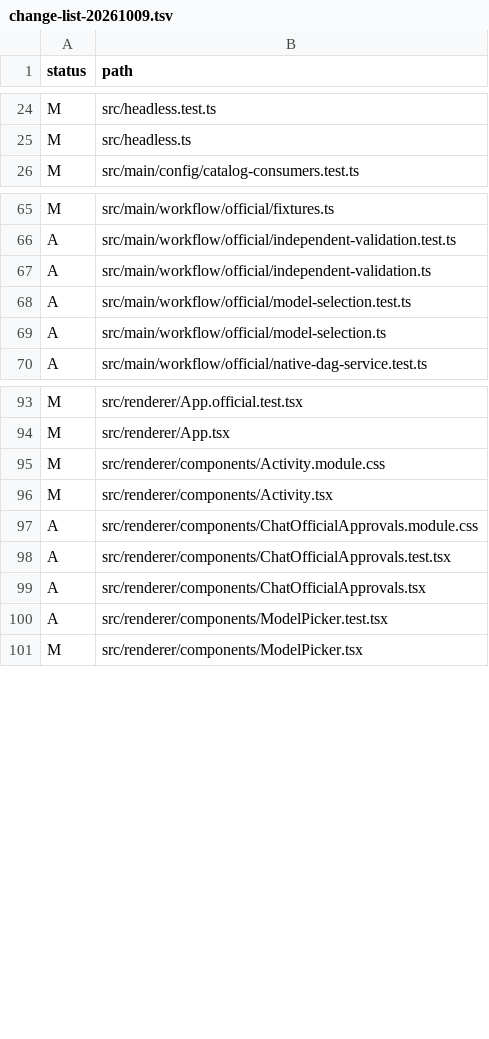
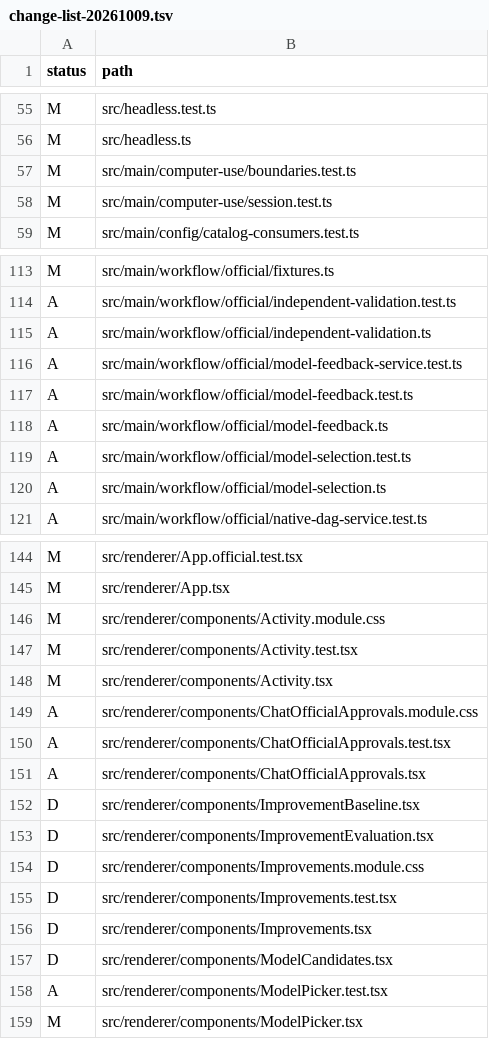
Before and after one commit to hiroto-k0306/Xharness, a TSV file: docs/change-list-20261009.tsv, drawn as a sheet; only a part is shown, gaps mark what is left out; the diff covers the shown part only.

```diff
--- a/docs/change-list-20261009.tsv
+++ b/docs/change-list-20261009.tsv
@@ -25,2 +56,4 @@ M	src/headless.test.ts
 M	src/headless.ts
+M	src/main/computer-use/boundaries.test.ts
+M	src/main/computer-use/session.test.ts
 M	src/main/config/catalog-consumers.test.ts
@@ -67,2 +115,5 @@ A	src/main/workflow/official/independent-validation.test.ts
 A	src/main/workflow/official/independent-validation.ts
+A	src/main/workflow/official/model-feedback-service.test.ts
+A	src/main/workflow/official/model-feedback.test.ts
+A	src/main/workflow/official/model-feedback.ts
 A	src/main/workflow/official/model-selection.test.ts
@@ -95,2 +146,3 @@ M	src/renderer/App.tsx
 M	src/renderer/components/Activity.module.css
+M	src/renderer/components/Activity.test.tsx
 M	src/renderer/components/Activity.tsx
@@ -99,2 +151,8 @@ A	src/renderer/components/ChatOfficialApprovals.test.tsx
 A	src/renderer/components/ChatOfficialApprovals.tsx
+D	src/renderer/components/ImprovementBaseline.tsx
+D	src/renderer/components/ImprovementEvaluation.tsx
+D	src/renderer/components/Improvements.module.css
+D	src/renderer/components/Improvements.test.tsx
+D	src/renderer/components/Improvements.tsx
+D	src/renderer/components/ModelCandidates.tsx
 A	src/renderer/components/ModelPicker.test.tsx
```
Also changed, not shown: 53 added rows elsewhere in this file, 10 other files.
